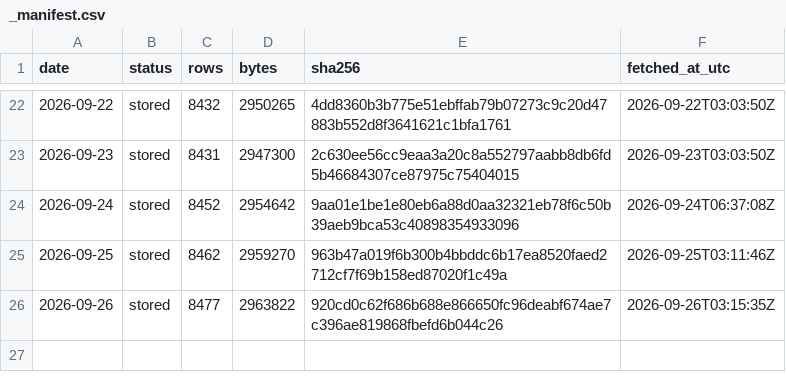
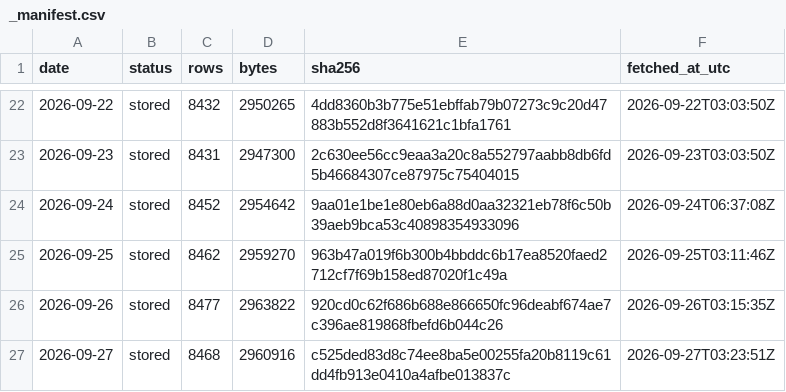
Before and after one commit to Jen-Chieh-Yu/stray-atlas, a CSV file: data/raw/_manifest.csv, drawn as a sheet; only a part is shown, gaps mark what is left out; the diff names each change by its address in the sheet, - before the commit and + after, or states it on an @@ line.

```diff
--- a/data/raw/_manifest.csv
+++ b/data/raw/_manifest.csv
+row 27: 2026-09-27 | stored | 8468 | 2960916 | c525ded83d8c74ee8ba5e00255fa20b8119c61dd4fb913e0410a4afbe013837c | 2026-09-27T03:23:51Z
```
Also changed, not shown: 10 other files.
